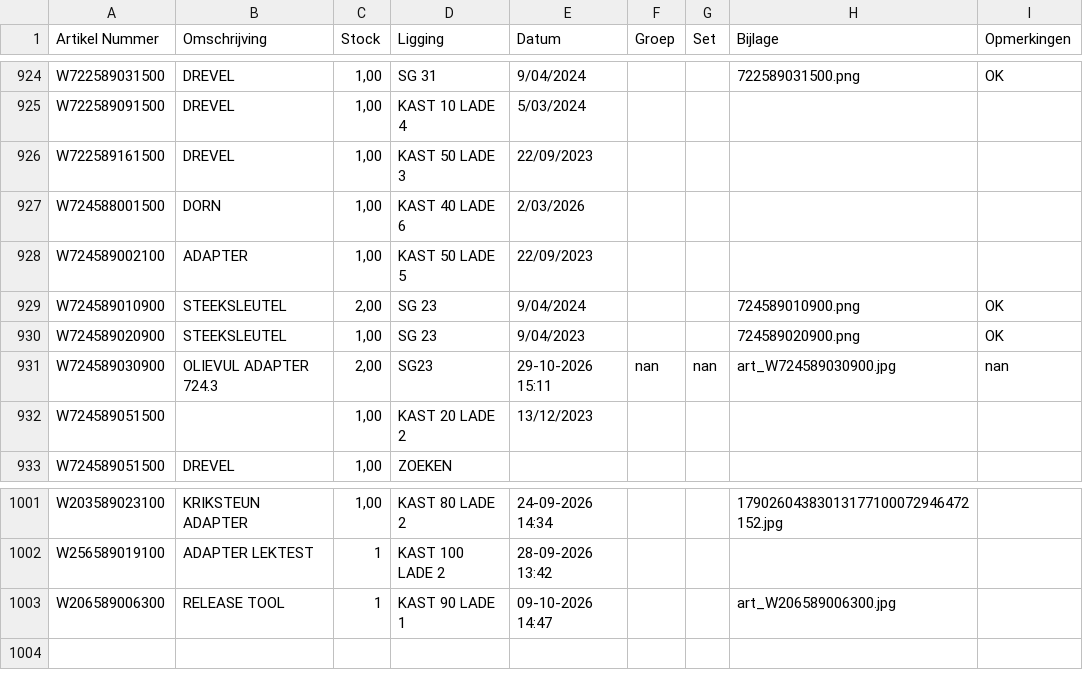
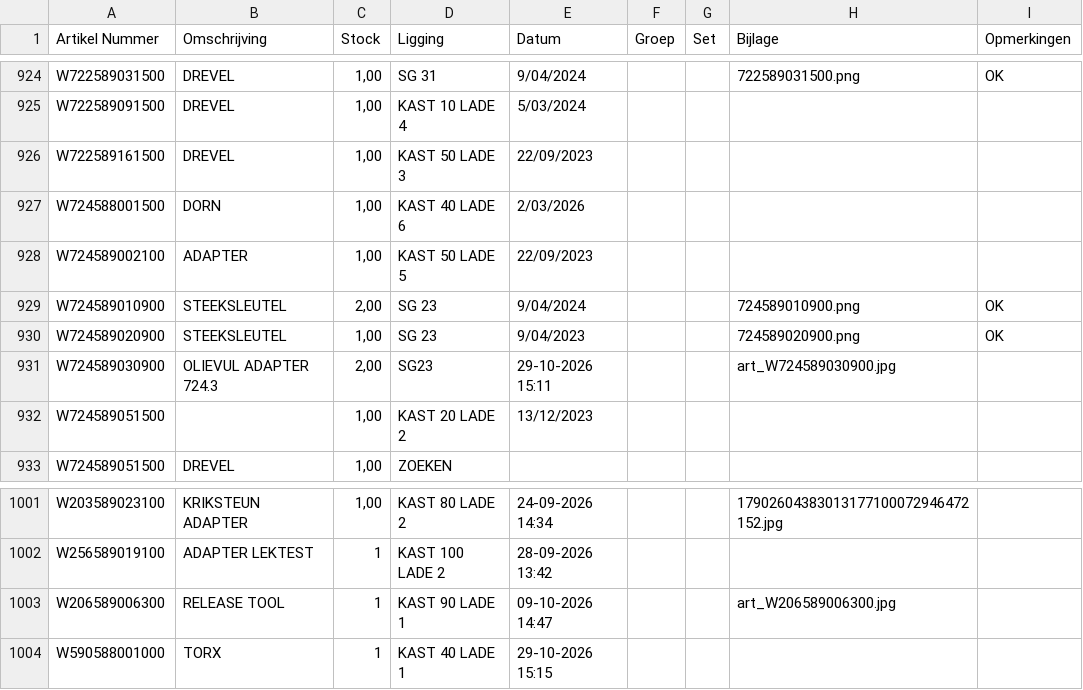
Before and after one commit to christoffm88-dotcom/sp, a CSV file: gereedschap.csv, drawn as a sheet; only a part is shown, gaps mark what is left out.

Commit message:
Voeg artikel W590588001000 toe

```diff
--- a/gereedschap.csv
+++ b/gereedschap.csv
@@ -932,3 +932,3 @@ W724589010900,STEEKSLEUTEL,"2,00",SG 23,9/04/2024,,,724589010900.png,OK
 W724589020900,STEEKSLEUTEL,"1,00",SG 23,9/04/2023,,,724589020900.png,OK
-W724589030900,OLIEVUL ADAPTER 724.3,"2,00",SG23,29-10-2026 15:11,nan,nan,art_W724589030900.jpg,nan
+W724589030900,OLIEVUL ADAPTER 724.3,"2,00",SG23,29-10-2026 15:11,,,art_W724589030900.jpg,
 W724589051500,,"1,00",KAST 20 LADE 2,13/12/2023,,,,
@@ -1005 +1005,2 @@ W256589019100,ADAPTER LEKTEST,1,KAST 100 LADE 2,28-09-2026 13:42,,,,
 W206589006300,RELEASE TOOL,1,KAST 90 LADE 1,09-10-2026 14:47,,,art_W206589006300.jpg,
+W590588001000,TORX,1,KAST 40 LADE 1,29-10-2026 15:15,,,,
```
